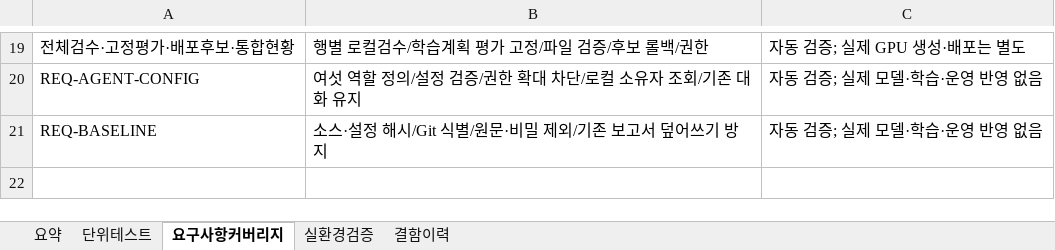
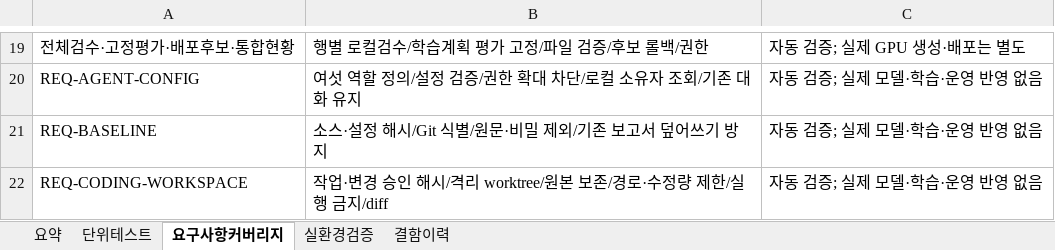
Before and after one commit to wjdwodhks35/Role-AI, an Excel workbook: qa/Role-AI_unit_tests.xlsx, sheet 요구사항커버리지, drawn as a sheet; only a part is shown, gaps mark what is left out; values as stored, in another font and other column widths than the file's, no borders; the diff names each change by its address in the sheet, - before the commit and + after, or states it on an @@ line.

Commit message:
feat: add approved coding task contracts and isolated workspaces

```diff
--- a/qa/Role-AI_unit_tests.xlsx (sheet 요구사항커버리지)
+++ b/qa/Role-AI_unit_tests.xlsx (sheet 요구사항커버리지)
+row 22: REQ-CODING-WORKSPACE | 작업·변경 승인 해시/격리 worktree/원본 보존/경로·수정량 제한/실행 금지/diff | 자동 검증; 실제 모델·학습·운영 반영 없음
```
Also changed, not shown: sheet 단위테스트, sheet 요약, 9 other files.
